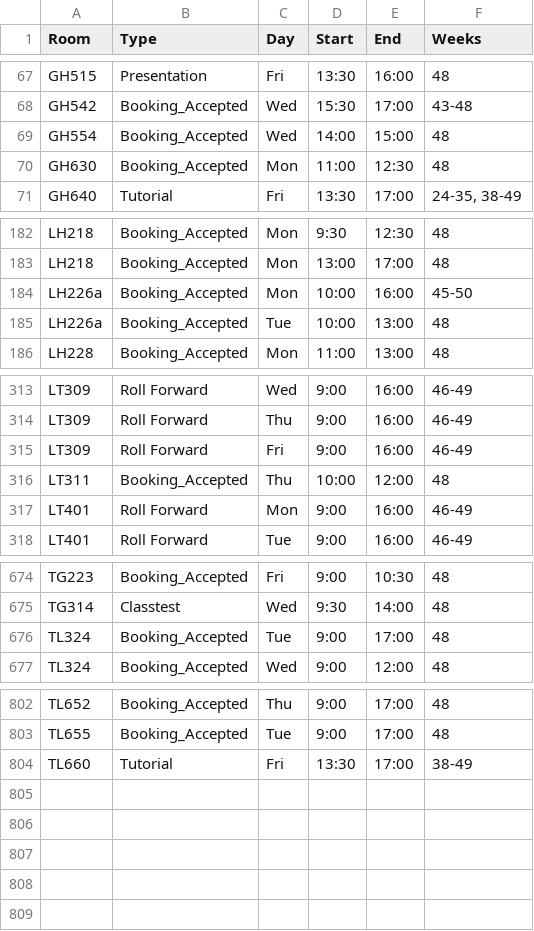
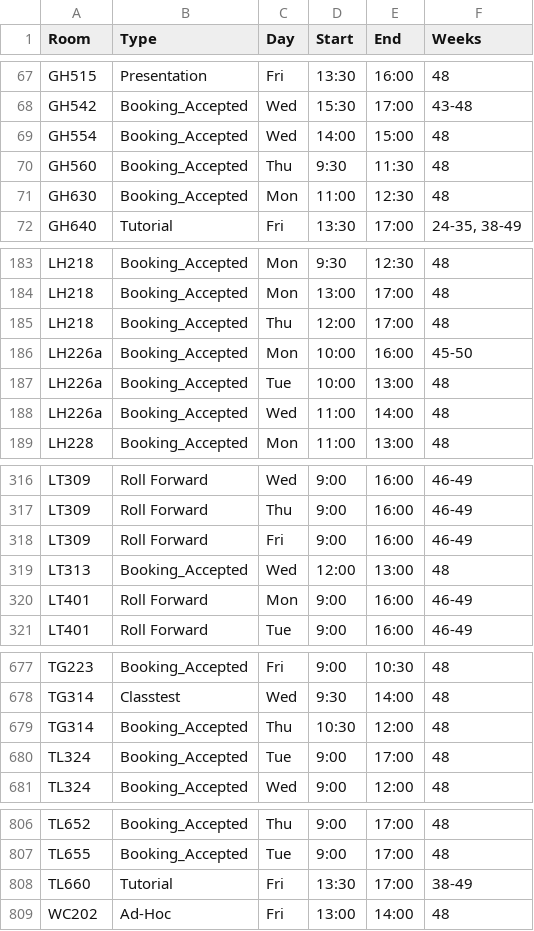
Before and after one commit to JonahMcN/StrathRooms.github.io, a CSV file: data/room_bookings.csv, drawn as a sheet; only a part is shown, gaps mark what is left out.

```diff
--- a/data/room_bookings.csv
+++ b/data/room_bookings.csv
@@ -69,2 +69,3 @@ GH542,Booking_Accepted,Wed,15:30,17:00,43-48
 GH554,Booking_Accepted,Wed,14:00,15:00,48
+GH560,Booking_Accepted,Thu,9:30,11:30,48
 GH630,Booking_Accepted,Mon,11:00,12:30,48
@@ -183,4 +184,6 @@ LH218,Booking_Accepted,Mon,9:30,12:30,48
 LH218,Booking_Accepted,Mon,13:00,17:00,48
+LH218,Booking_Accepted,Thu,12:00,17:00,48
 LH226a,Booking_Accepted,Mon,10:00,16:00,45-50
 LH226a,Booking_Accepted,Tue,10:00,13:00,48
+LH226a,Booking_Accepted,Wed,11:00,14:00,48
 LH228,Booking_Accepted,Mon,11:00,13:00,48
@@ -315,3 +318,3 @@ LT309,Roll Forward,Thu,9:00,16:00,46-49
 LT309,Roll Forward,Fri,9:00,16:00,46-49
-LT311,Booking_Accepted,Thu,10:00,12:00,48
+LT313,Booking_Accepted,Wed,12:00,13:00,48
 LT401,Roll Forward,Mon,9:00,16:00,46-49
@@ -675,2 +678,3 @@ TG223,Booking_Accepted,Fri,9:00,10:30,48
 TG314,Classtest,Wed,9:30,14:00,48
+TG314,Booking_Accepted,Thu,10:30,12:00,48
 TL324,Booking_Accepted,Tue,9:00,17:00,48
@@ -804 +808,2 @@ TL655,Booking_Accepted,Tue,9:00,17:00,48
 TL660,Tutorial,Fri,13:30,17:00,38-49
+WC202,Ad-Hoc,Fri,13:00,14:00,48
```
Also changed, not shown: data/empty_bookings.csv.
